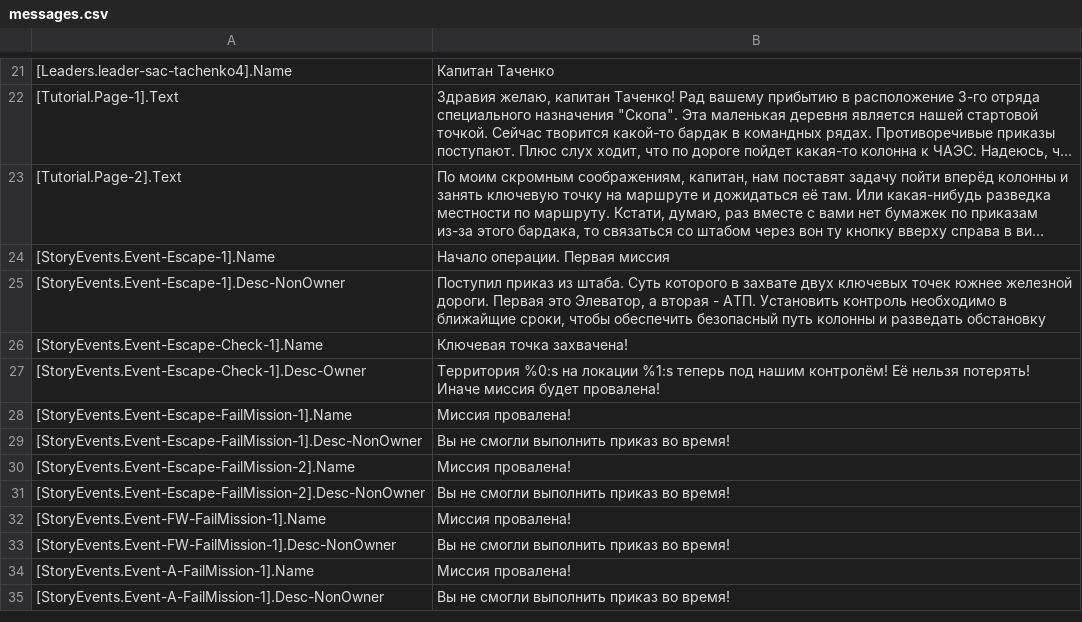
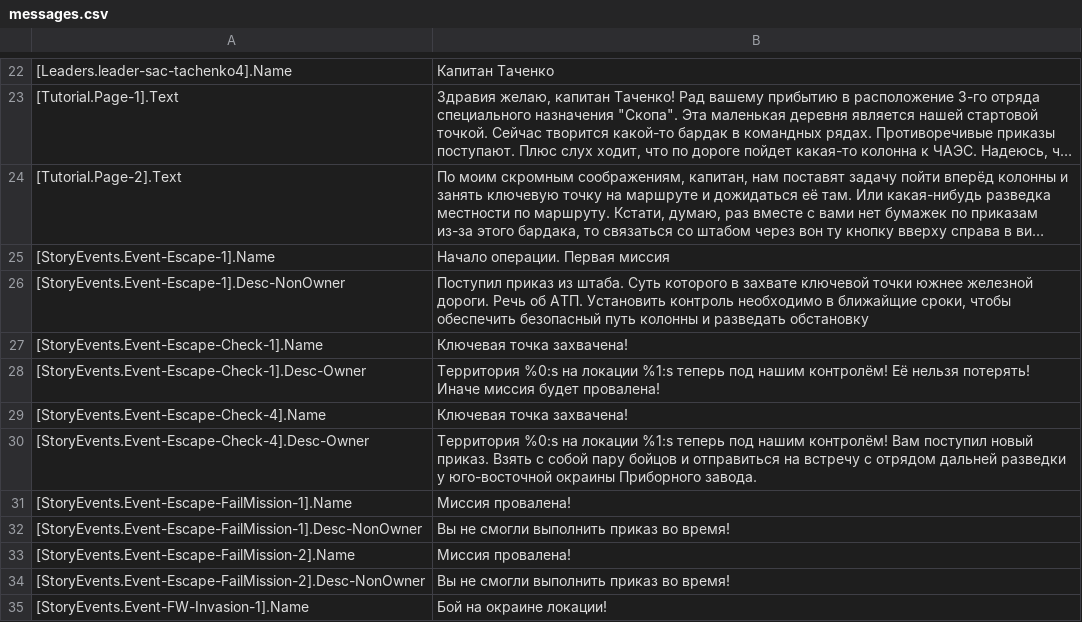
Before and after one commit to VALROY17/war_in_zone_public, a CSV file: data/campaigns/sac/1FirstBreakthrough/locale/ruru/messages.csv, drawn as a sheet; only a part is shown, gaps mark what is left out; the shorter side is filled out with more unchanged rows; long unchanged cells end in …; addresses are those after the commit; the diff covers the shown part only; the diff names each change by its address in the sheet, - before the commit and + after, or states it on an @@ line.

```diff
--- a/data/campaigns/sac/1FirstBreakthrough/locale/ruru/messages.csv
+++ b/data/campaigns/sac/1FirstBreakthrough/locale/ruru/messages.csv
-B26: …в захвате двух ключевых точек южнее железной дороги. Первая это Элеватор, а вторая - АТП. Установить…
+B26: …в захвате ключевой точки южнее железной дороги. Речь об АТП. Установить…
+row 29: [StoryEvents.Event-Escape-Check-4].Name | Ключевая точка захвачена!
+row 30: [StoryEvents.Event-Escape-Check-4].Desc-Owner | Территория %0:s на локации %1:s теперь под нашим контролём! Вам поступил новый приказ. Взять с собой пару бойцов и отправиться на встречу с отрядом дальней разведки у юго-восточной окраины Приборного завода.
+row 35: [StoryEvents.Event-FW-Invasion-1].Name | Бой на окраине локации!
```
Also changed, not shown: 8 added rows elsewhere in this file, 2 other files.
